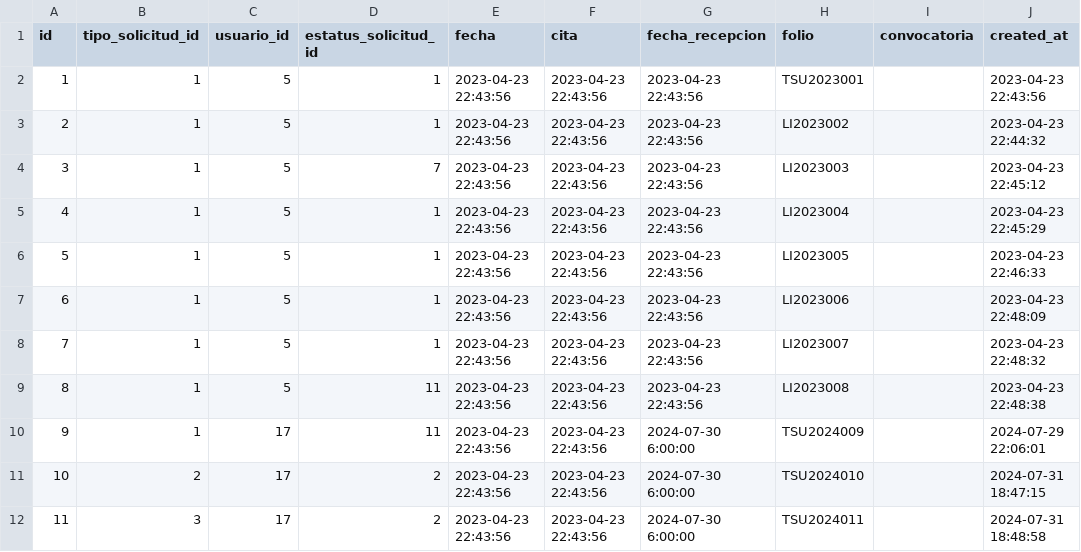
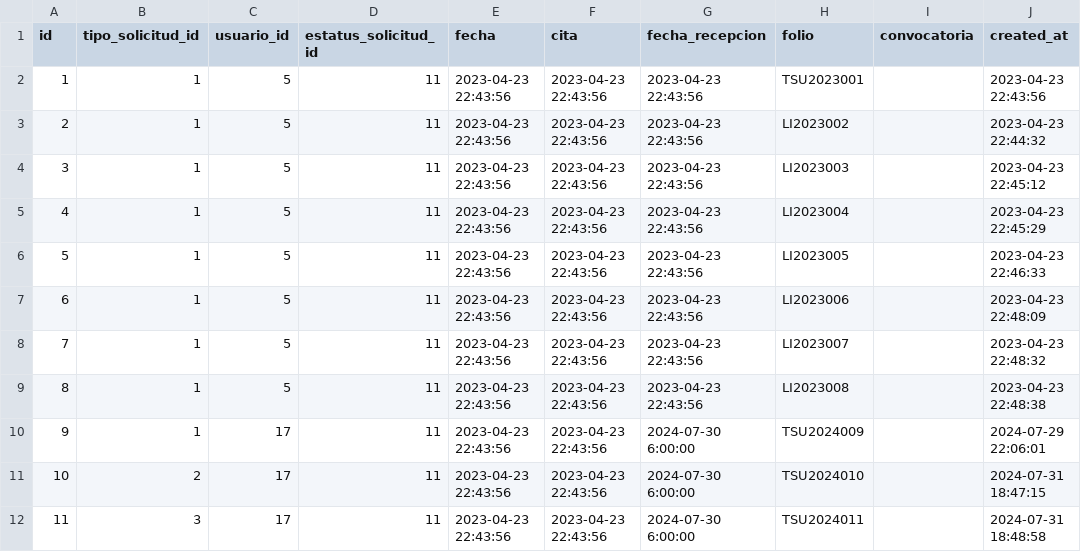
Before and after one commit to subsesjal/siiges-services, a CSV file: packages/core/src/drivers/db/CSVFiles/solicitudes.csv, drawn as a sheet.

```diff
--- a/packages/core/src/drivers/db/CSVFiles/solicitudes.csv
+++ b/packages/core/src/drivers/db/CSVFiles/solicitudes.csv
@@ -1,12 +1,12 @@
 id,tipo_solicitud_id,usuario_id,estatus_solicitud_id,fecha,cita,fecha_recepcion,folio,convocatoria,created_at
-1,1,5,1,2023-04-23 22:43:56,2023-04-23 22:43:56,2023-04-23 22:43:56,TSU2023001,,2023-04-23 22:43:56
-2,1,5,1,2023-04-23 22:43:56,2023-04-23 22:43:56,2023-04-23 22:43:56,LI2023002,,2023-04-23 22:44:32
-3,1,5,7,2023-04-23 22:43:56,2023-04-23 22:43:56,2023-04-23 22:43:56,LI2023003,,2023-04-23 22:45:12
-4,1,5,1,2023-04-23 22:43:56,2023-04-23 22:43:56,2023-04-23 22:43:56,LI2023004,,2023-04-23 22:45:29
-5,1,5,1,2023-04-23 22:43:56,2023-04-23 22:43:56,2023-04-23 22:43:56,LI2023005,,2023-04-23 22:46:33
-6,1,5,1,2023-04-23 22:43:56,2023-04-23 22:43:56,2023-04-23 22:43:56,LI2023006,,2023-04-23 22:48:09
-7,1,5,1,2023-04-23 22:43:56,2023-04-23 22:43:56,2023-04-23 22:43:56,LI2023007,,2023-04-23 22:48:32
+1,1,5,11,2023-04-23 22:43:56,2023-04-23 22:43:56,2023-04-23 22:43:56,TSU2023001,,2023-04-23 22:43:56
+2,1,5,11,2023-04-23 22:43:56,2023-04-23 22:43:56,2023-04-23 22:43:56,LI2023002,,2023-04-23 22:44:32
+3,1,5,11,2023-04-23 22:43:56,2023-04-23 22:43:56,2023-04-23 22:43:56,LI2023003,,2023-04-23 22:45:12
+4,1,5,11,2023-04-23 22:43:56,2023-04-23 22:43:56,2023-04-23 22:43:56,LI2023004,,2023-04-23 22:45:29
+5,1,5,11,2023-04-23 22:43:56,2023-04-23 22:43:56,2023-04-23 22:43:56,LI2023005,,2023-04-23 22:46:33
+6,1,5,11,2023-04-23 22:43:56,2023-04-23 22:43:56,2023-04-23 22:43:56,LI2023006,,2023-04-23 22:48:09
+7,1,5,11,2023-04-23 22:43:56,2023-04-23 22:43:56,2023-04-23 22:43:56,LI2023007,,2023-04-23 22:48:32
 8,1,5,11,2023-04-23 22:43:56,2023-04-23 22:43:56,2023-04-23 22:43:56,LI2023008,,2023-04-23 22:48:38
 9,1,17,11,2023-04-23 22:43:56,2023-04-23 22:43:56,2024-07-30 6:00:00,TSU2024009,,2024-07-29 22:06:01
-10,2,17,2,2023-04-23 22:43:56,2023-04-23 22:43:56,2024-07-30 6:00:00,TSU2024010,,2024-07-31 18:47:15
-11,3,17,2,2023-04-23 22:43:56,2023-04-23 22:43:56,2024-07-30 6:00:00,TSU2024011,,2024-07-31 18:48:58
+10,2,17,11,2023-04-23 22:43:56,2023-04-23 22:43:56,2024-07-30 6:00:00,TSU2024010,,2024-07-31 18:47:15
+11,3,17,11,2023-04-23 22:43:56,2023-04-23 22:43:56,2024-07-30 6:00:00,TSU2024011,,2024-07-31 18:48:58
```
Also changed, not shown: packages/core/src/drivers/db/CSVFiles/programas.csv, packages/core/src/drivers/db/CSVFiles/ratificacion_nombres.csv, 8 other files.
